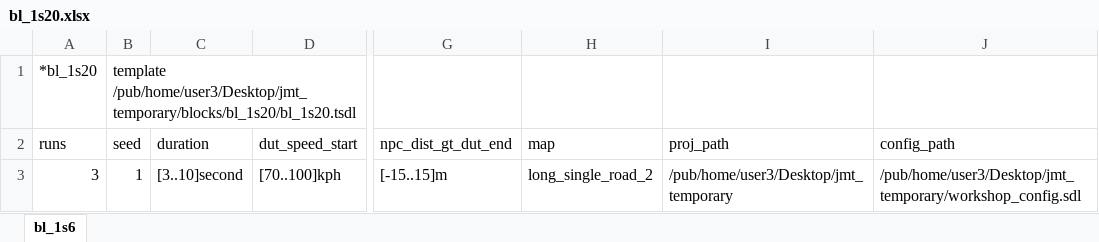
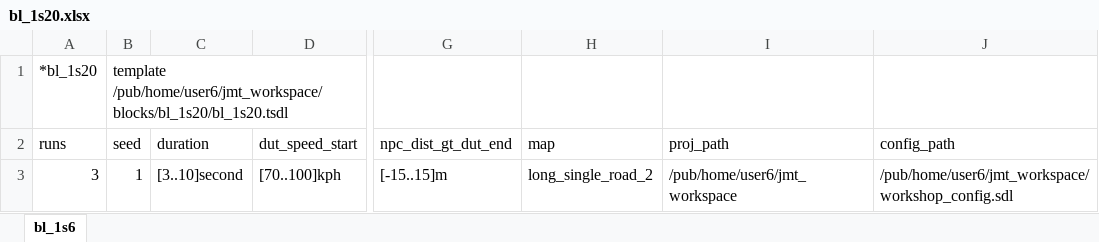
Before and after one commit to AkbasLab/AV-Atomic-Blocks-IV-2021, an Excel workbook: blocks/bl_1s20/bl_1s20.xlsx, sheet bl_1s6, drawn as a sheet; only a part is shown, gaps mark what is left out; values as stored, in another font and other column widths than the file's, no borders; the diff names each change by its address in the sheet, - before the commit and + after, or states it on an @@ line.

```diff
--- a/blocks/bl_1s20/bl_1s20.xlsx (sheet bl_1s6)
+++ b/blocks/bl_1s20/bl_1s20.xlsx (sheet bl_1s6)
-B1 (seed): template /pub/home/user3/Desktop/jmt_temporary/blocks/bl_1s20/bl_1s20.tsdl
+B1 (seed): template /pub/home/user6/jmt_workspace/blocks/bl_1s20/bl_1s20.tsdl
-I3 (proj_path): /pub/home/user3/Desktop/jmt_temporary
+I3 (proj_path): /pub/home/user6/jmt_workspace
-J3 (config_path): /pub/home/user3/Desktop/jmt_temporary/workshop_config.sdl
+J3 (config_path): /pub/home/user6/jmt_workspace/workshop_config.sdl
```
Also changed, not shown: blocks/bl_1s16/bl_1s16.xlsx, blocks/bl_1s24/bl_1s24.xlsx, 17 other files.
